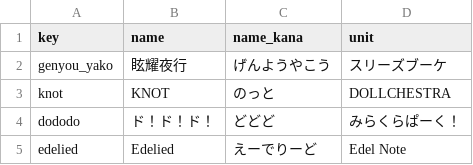
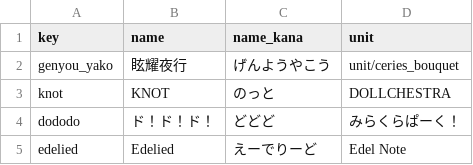
Before and after one commit to showyou/lovelivedb, a CSV file: _data/song/songs.csv, drawn as a sheet.

```diff
--- a/_data/song/songs.csv
+++ b/_data/song/songs.csv
@@ -1,3 +1,3 @@
 key,name,name_kana,unit
-genyou_yako,眩耀夜行,げんようやこう,スリーズブーケ
+genyou_yako,眩耀夜行,げんようやこう,unit/ceries_bouquet
 knot,KNOT,のっと,DOLLCHESTRA
```
Also changed, not shown: _data/character/hasunosora-characters.csv, 7 other files.
